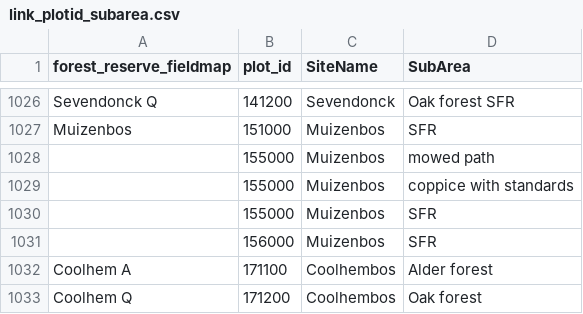
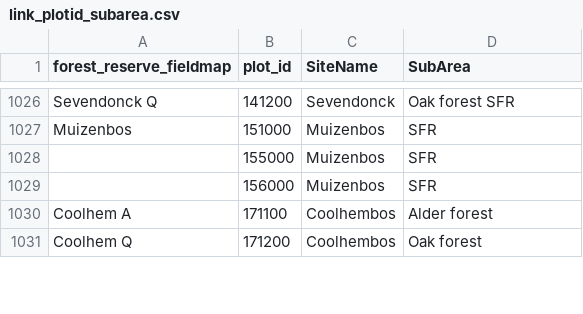
Before and after one commit to inbo/forresdat, a CSV file: data/link_plotid_subarea.csv, drawn as a sheet; only a part is shown, gaps mark what is left out.

```diff
--- a/data/link_plotid_subarea.csv
+++ b/data/link_plotid_subarea.csv
@@ -1027,4 +1027,2 @@ Sevendonck Q,141200,Sevendonck,Oak forest SFR
 Muizenbos,151000,Muizenbos,SFR
-,155000,Muizenbos,mowed path
-,155000,Muizenbos,coppice with standards
 ,155000,Muizenbos,SFR
```
Also changed, not shown: data/info_euforia.csv, 1 other file.
